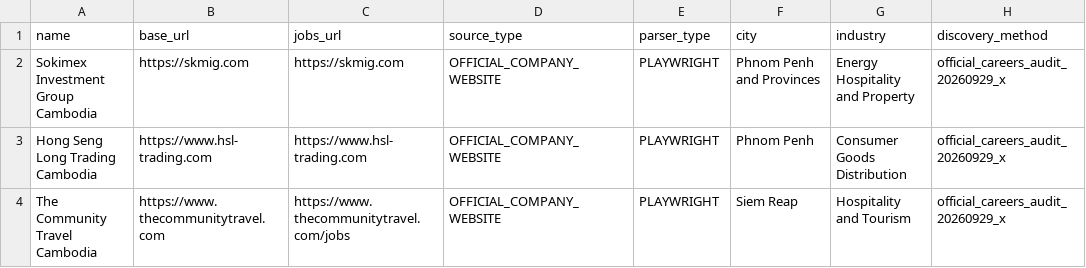
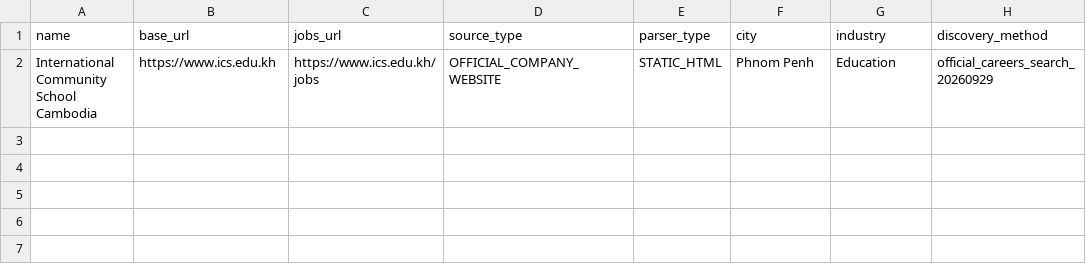
Before and after one commit to suchenyang0910-glitch/JobTinder, a CSV file: ops/cambodia-official-sources-20260929-ag.csv, drawn as a sheet.

Commit message:
data: add ICS Cambodia career source

```diff
--- a/ops/cambodia-official-sources-20260929-ag.csv
+++ b/ops/cambodia-official-sources-20260929-ag.csv
@@ -1,4 +1,2 @@
 name,base_url,jobs_url,source_type,parser_type,city,industry,discovery_method
-Sokimex Investment Group Cambodia,https://skmig.com,https://skmig.com,OFFICIAL_COMPANY_WEBSITE,PLAYWRIGHT,Phnom Penh and Provinces,Energy Hospitality and Property,official_careers_audit_20260929_x
-Hong Seng Long Trading Cambodia,https://www.hsl-trading.com,https://www.hsl-trading.com,OFFICIAL_COMPANY_WEBSITE,PLAYWRIGHT,Phnom Penh,Consumer Goods Distribution,official_careers_audit_20260929_x
-The Community Travel Cambodia,https://www.thecommunitytravel.com,https://www.thecommunitytravel.com/jobs,OFFICIAL_COMPANY_WEBSITE,PLAYWRIGHT,Siem Reap,Hospitality and Tourism,official_careers_audit_20260929_x
+International Community School Cambodia,https://www.ics.edu.kh,https://www.ics.edu.kh/jobs,OFFICIAL_COMPANY_WEBSITE,STATIC_HTML,Phnom Penh,Education,official_careers_search_20260929
```
